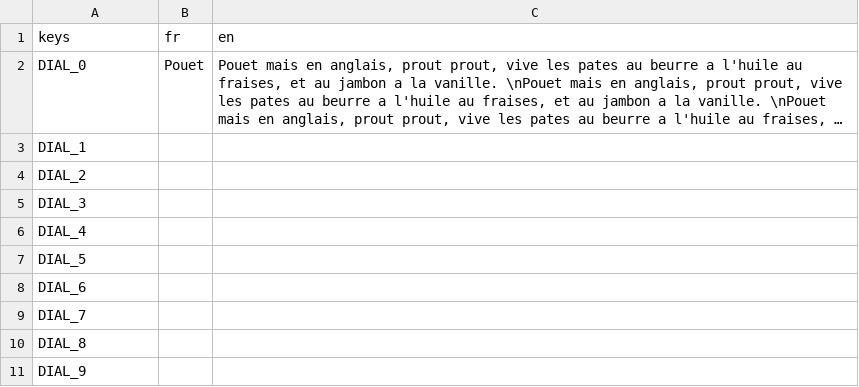
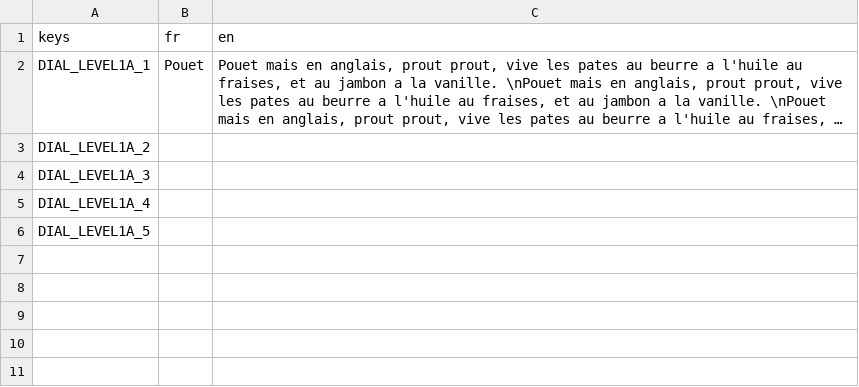
Before and after one commit to realkotob/RobotRunner, a CSV file: Global/Autoloads/Translation/Text.csv, drawn as a sheet; long unchanged cells end in …; the diff names each change by its address in the sheet, - before the commit and + after, or states it on an @@ line.

```diff
--- a/Global/Autoloads/Translation/Text.csv
+++ b/Global/Autoloads/Translation/Text.csv
-A2 (keys): DIAL_0
+A2 (keys): DIAL_LEVEL1A_1
-A3 (keys): DIAL_1
+A3 (keys): DIAL_LEVEL1A_2
-A4 (keys): DIAL_2
+A4 (keys): DIAL_LEVEL1A_3
-A5 (keys): DIAL_3
+A5 (keys): DIAL_LEVEL1A_4
-A6 (keys): DIAL_4
+A6 (keys): DIAL_LEVEL1A_5
-row 7: DIAL_5
-row 8: DIAL_6
-row 9: DIAL_7
-row 10: DIAL_8
-row 11: DIAL_9
```
Also changed, not shown: 12 other files.
